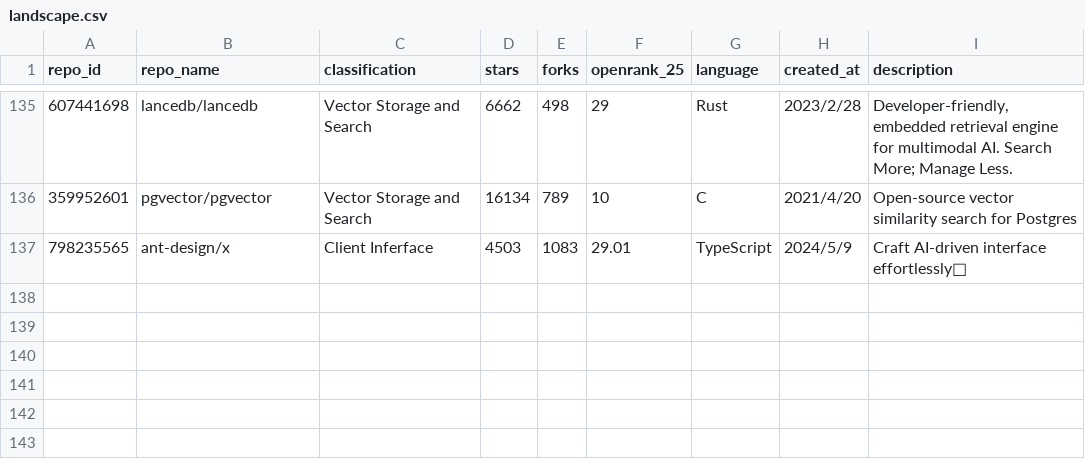
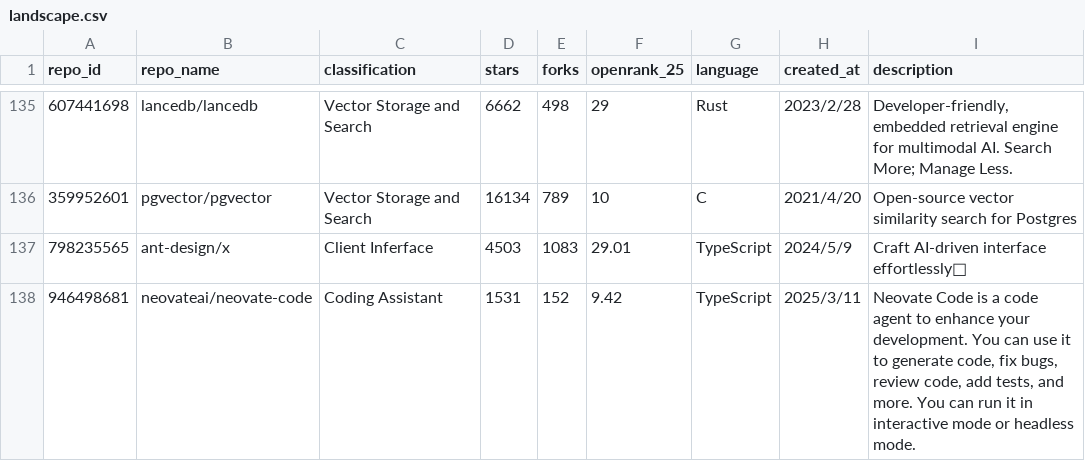
Before and after one commit to antgroup/agentic-ai-landscape, a CSV file: website/static/data/20250501-OpenSourceAI-Landscape/landscape.csv, drawn as a sheet; only a part is shown, gaps mark what is left out.

```diff
--- a/website/static/data/20250501-OpenSourceAI-Landscape/landscape.csv
+++ b/website/static/data/20250501-OpenSourceAI-Landscape/landscape.csv
@@ -137 +137,2 @@
 798235565,ant-design/x,Client Inferface,4503,1083,29.01,TypeScript,2024/5/9,Craft AI-driven interface effortlessly🤖
+946498681,neovateai/neovate-code,Coding Assistant,1531,152,9.42,TypeScript,2025/3/11,"Neovate Code is a code agent to enhance your development. You can use it to generate code, fix bugs, review code, add tests, and more. You can run it in interactive mode or headless mode."
```
